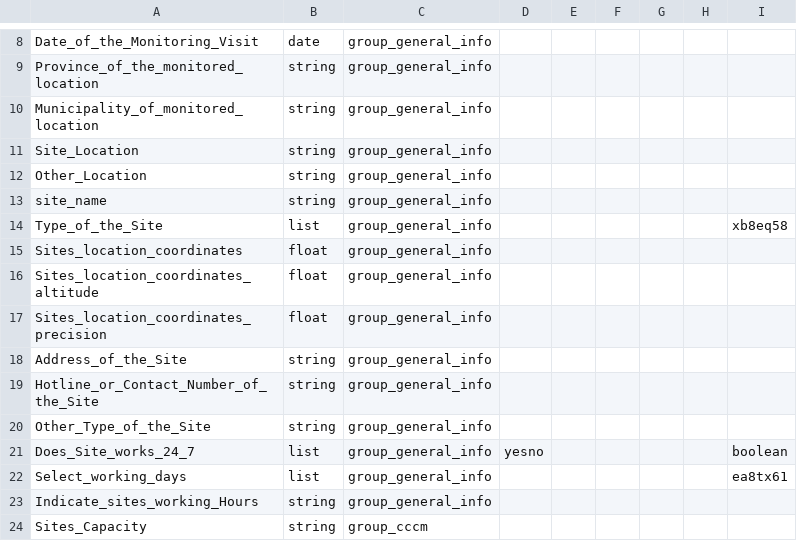
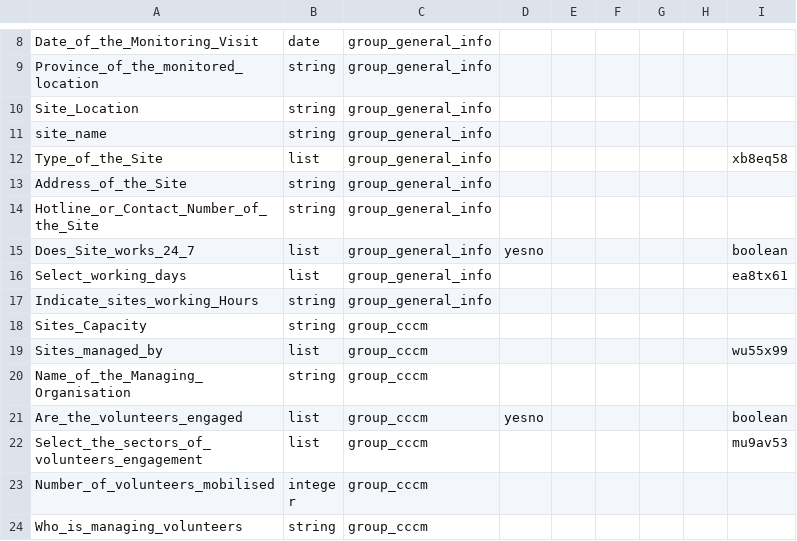
Before and after one commit to CartONG/opsmap-datasets, a CSV file: bulgaria/FDF_distribution/submissions_rules.csv, drawn as a sheet; only a part is shown, gaps mark what is left out; the shorter side is filled out with more unchanged rows.

Commit message:
Update submissions_rules.csv
add submission rule for FDF 2

```diff
--- a/bulgaria/FDF_distribution/submissions_rules.csv
+++ b/bulgaria/FDF_distribution/submissions_rules.csv
@@ -9,13 +9,7 @@ Date_of_the_Monitoring_Visit;date;group_general_info;;;;;;;;;;;;;;;;;;;
 Province_of_the_monitored_location;string;group_general_info;;;;;;;;;;;;;;;;;;;
-Municipality_of_monitored_location;string;group_general_info;;;;;;;;;;;;;;;;;;;
 Site_Location;string;group_general_info;;;;;;;;;;;;;;;;;;;
-Other_Location;string;group_general_info;;;;;;;;;;;;;;;;;;;
 site_name;string;group_general_info;;;;;;;;;;;;;;;;;;;
 Type_of_the_Site;list;group_general_info;;;;;;xb8eq58;;;;;;;;;;;;;
-Sites_location_coordinates;float;group_general_info;;;;;;;;;;;;;;;;;;;
-Sites_location_coordinates_altitude;float;group_general_info;;;;;;;;;;;;;;;;;;;
-Sites_location_coordinates_precision;float;group_general_info;;;;;;;;;;;;;;;;;;;
 Address_of_the_Site;string;group_general_info;;;;;;;;;;;;;;;;;;;
 Hotline_or_Contact_Number_of_the_Site;string;group_general_info;;;;;;;;;;;;;;;;;;;
-Other_Type_of_the_Site;string;group_general_info;;;;;;;;;;;;;;;;;;;
 Does_Site_works_24_7;list;group_general_info;yesno;;;;;boolean;;;;;;;;;;;;;
```
